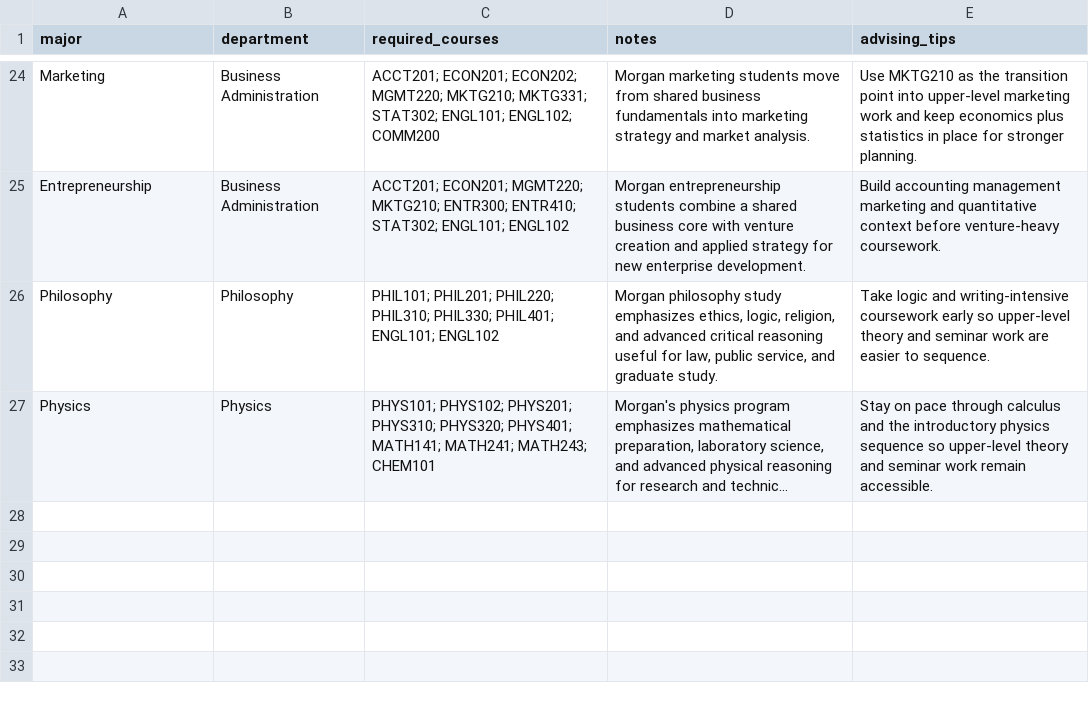
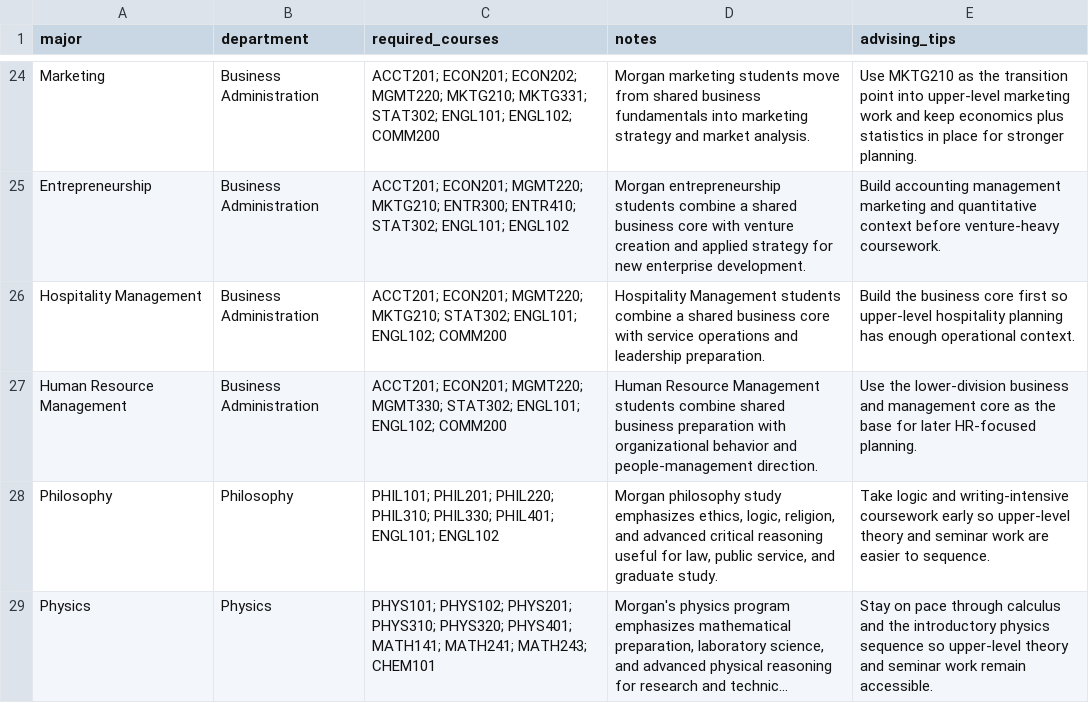
Before and after one commit to Morgan-Computer-Science/cosc-490-senior-project-team-9-project-3, a CSV file: backend/data/degree_requirements.csv, drawn as a sheet; only a part is shown, gaps mark what is left out; long unchanged cells end in ….

```diff
--- a/backend/data/degree_requirements.csv
+++ b/backend/data/degree_requirements.csv
@@ -25,2 +25,4 @@ Marketing,Business Administration,"ACCT201; ECON201; ECON202; MGMT220; MKTG210;
 Entrepreneurship,Business Administration,"ACCT201; ECON201; MGMT220; MKTG210; ENTR300; ENTR410; STAT302; ENGL101; ENGL102","Morgan entrepreneurship students combine a shared business core with venture creation and applied strategy for new enterprise development.","Build accounting management marketing and quantitative context before venture-heavy coursework."
+Hospitality Management,Business Administration,"ACCT201; ECON201; MGMT220; MKTG210; STAT302; ENGL101; ENGL102; COMM200","Hospitality Management students combine a shared business core with service operations and leadership preparation.","Build the business core first so upper-level hospitality planning has enough operational context."
+Human Resource Management,Business Administration,"ACCT201; ECON201; MGMT220; MGMT330; STAT302; ENGL101; ENGL102; COMM200","Human Resource Management students combine shared business preparation with organizational behavior and people-management direction.","Use the lower-division business and management core as the base for later HR-focused planning."
 Philosophy,Philosophy,"PHIL101; PHIL201; PHIL220; PHIL310; PHIL330; PHIL401; ENGL101; ENGL102","Morgan philosophy study emphasizes ethics, logic, religion, and advanced critical reasoning useful for law, public service, and graduate study.","Take logic and writing-intensive coursework early so upper-level theory and seminar work are easier to sequence."
```
Also changed, not shown: backend/data/business_pathways.csv, 6 other files.
